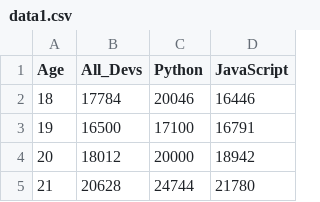
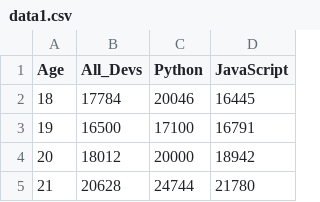
Before and after one commit to Kenneth-Edwards/Matplotlib_Plots_exercise, a CSV file: data1.csv, drawn as a sheet; only a part is shown.

Commit message:
updated values

```diff
--- a/data1.csv
+++ b/data1.csv
@@ -1,3 +1,3 @@
 Age,All_Devs,Python,JavaScript
-18,17784,20046,16446
+18,17784,20046,16445
 19,16500,17100,16791
```
